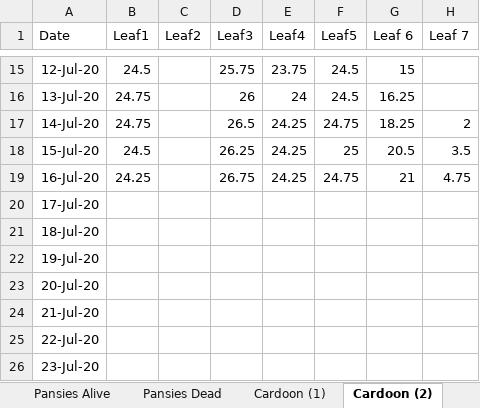
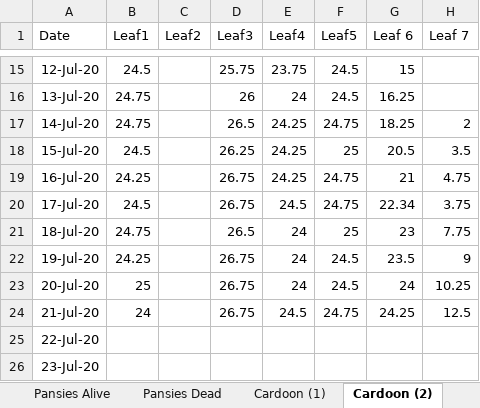
Before and after one commit to Nurrospody/SOURCE-Statistics-ILC, an Excel workbook: data_sources/Garden Practicum.xlsx, sheet Cardoon (2), drawn as a sheet; only a part is shown, gaps mark what is left out; values as stored, in another font and other column widths than the file's, no borders; the diff names each change by its address in the sheet, - before the commit and + after, or states it on an @@ line.

```diff
--- a/data_sources/Garden Practicum.xlsx (sheet Cardoon (2))
+++ b/data_sources/Garden Practicum.xlsx (sheet Cardoon (2))
-B20 (Leaf1): (empty)
+B20 (Leaf1): 24.5
-D20 (Leaf3): (empty)
+D20 (Leaf3): 26.75
-E20 (Leaf4): (empty)
+E20 (Leaf4): 24.5
-F20 (Leaf5): (empty)
+F20 (Leaf5): 24.75
-G20 (Leaf 6): (empty)
+G20 (Leaf 6): 22.34
-H20 (Leaf 7): (empty)
+H20 (Leaf 7): 3.75
-B21 (Leaf1): (empty)
+B21 (Leaf1): 24.75
-D21 (Leaf3): (empty)
+D21 (Leaf3): 26.5
-E21:E23 (Leaf4): (empty)
+E21:E23 (Leaf4): 24
-F21 (Leaf5): (empty)
+F21 (Leaf5): 25
-G21 (Leaf 6): (empty)
+G21 (Leaf 6): 23
-H21 (Leaf 7): (empty)
+H21 (Leaf 7): 7.75
-B22 (Leaf1): (empty)
+B22 (Leaf1): 24.25
-D22:D24 (Leaf3): (empty)
+D22:D24 (Leaf3): 26.75
-F22:F23 (Leaf5): (empty)
+F22:F23 (Leaf5): 24.5
-G22 (Leaf 6): (empty)
+G22 (Leaf 6): 23.5
-H22 (Leaf 7): (empty)
+H22 (Leaf 7): 9
-B23 (Leaf1): (empty)
+B23 (Leaf1): 25
-G23 (Leaf 6): (empty)
+G23 (Leaf 6): 24
-H23 (Leaf 7): (empty)
+H23 (Leaf 7): 10.25
-B24 (Leaf1): (empty)
+B24 (Leaf1): 24
-E24 (Leaf4): (empty)
+E24 (Leaf4): 24.5
-F24 (Leaf5): (empty)
+F24 (Leaf5): 24.75
-G24 (Leaf 6): (empty)
+G24 (Leaf 6): 24.25
-H24 (Leaf 7): (empty)
+H24 (Leaf 7): 12.5
```
Also changed, not shown: sheet Cardoon (1), sheet Pansies Alive, sheet Pansies Dead, 7 other files.
